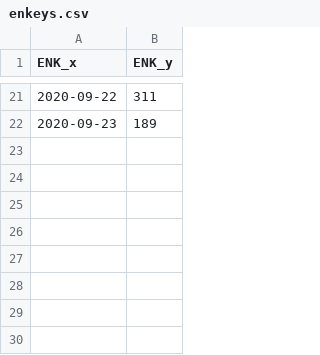
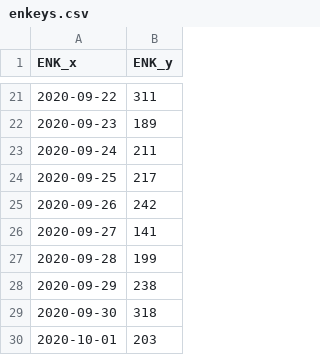
Before and after one commit to jviskari/enkeys, a CSV file: data/enkeys.csv, drawn as a sheet; only a part is shown, gaps mark what is left out; the diff names each change by its address in the sheet, - before the commit and + after, or states it on an @@ line.

Commit message:
2020-10-01

```diff
--- a/data/enkeys.csv
+++ b/data/enkeys.csv
+row 23: 2020-09-24 | 211
+row 24: 2020-09-25 | 217
+row 25: 2020-09-26 | 242
+row 26: 2020-09-27 | 141
+row 27: 2020-09-28 | 199
+row 28: 2020-09-29 | 238
+row 29: 2020-09-30 | 318
+row 30: 2020-10-01 | 203
```
